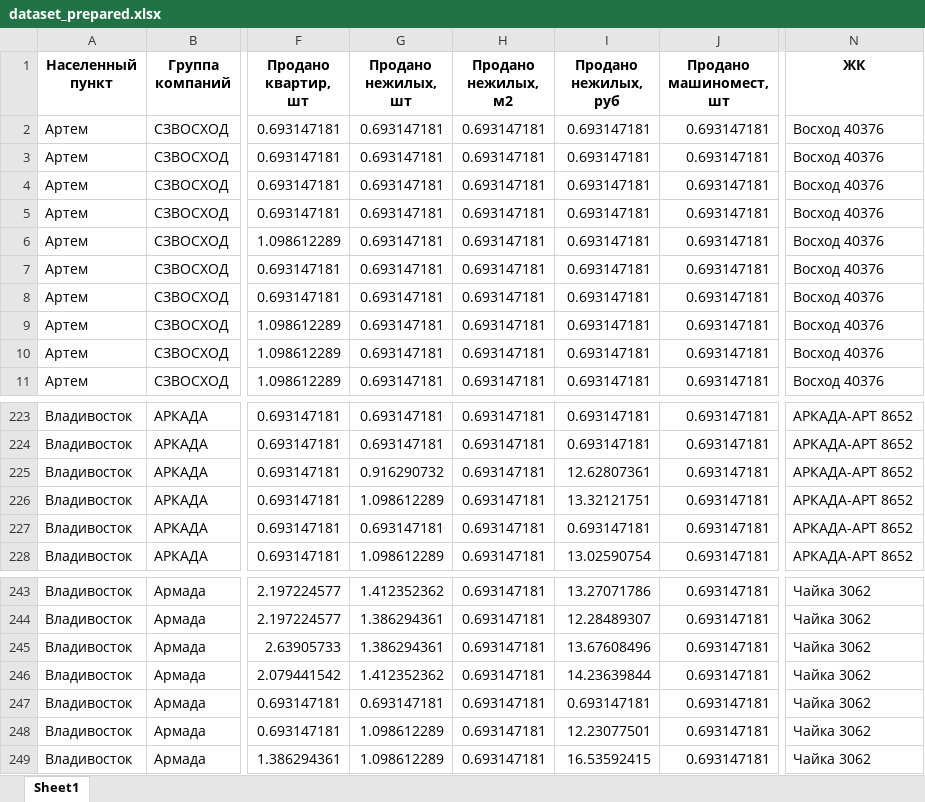
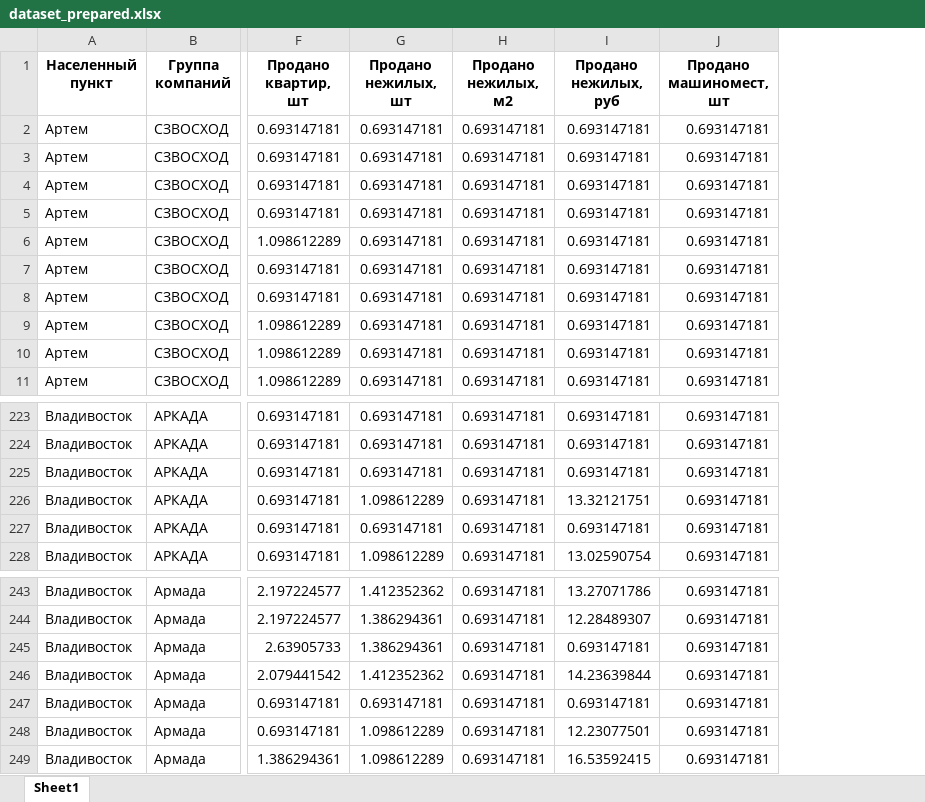
Before and after one commit to katitou/DS-FEIP, an Excel workbook: src/dataset_prepared.xlsx, sheet Sheet1, drawn as a sheet; only a part is shown, gaps mark what is left out; values as stored, in another font and other column widths than the file's, no borders; the diff names each change by its address in the sheet, - before the commit and + after, or states it on an @@ line.

```diff
--- a/src/dataset_prepared.xlsx (sheet Sheet1)
+++ b/src/dataset_prepared.xlsx (sheet Sheet1)
-column N (ЖК), rows 2-11: all Восход 40376; rows 223-228: all АРКАДА-АРТ 8652; rows 243-249: all Чайка 3062
-G225 (Продано нежилых, шт): 0.916290732
+G225 (Продано нежилых, шт): 0.693147181
-I225 (Продано нежилых, руб): 12.62807361
+I225 (Продано нежилых, руб): 0.693147181
-I245 (Продано нежилых, руб): 13.67608496
+I245 (Продано нежилых, руб): 0.693147181
```
Also changed, not shown: src/dataset_processed.xlsx, 2 other files.
